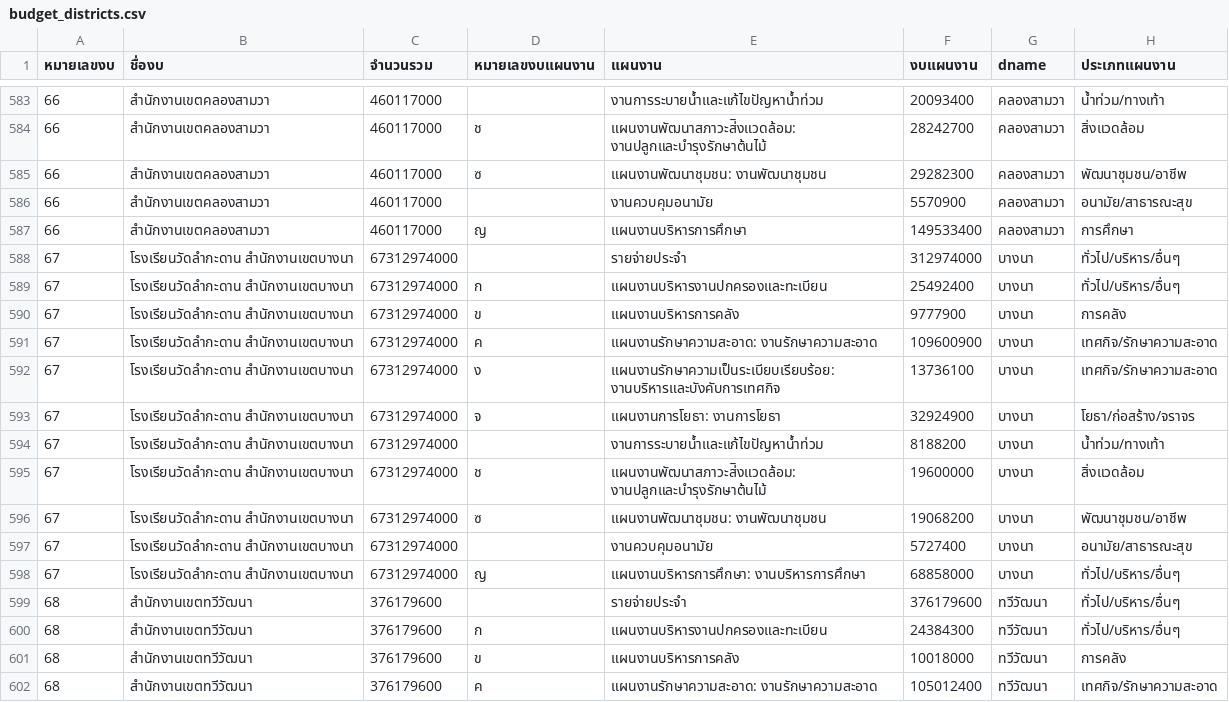
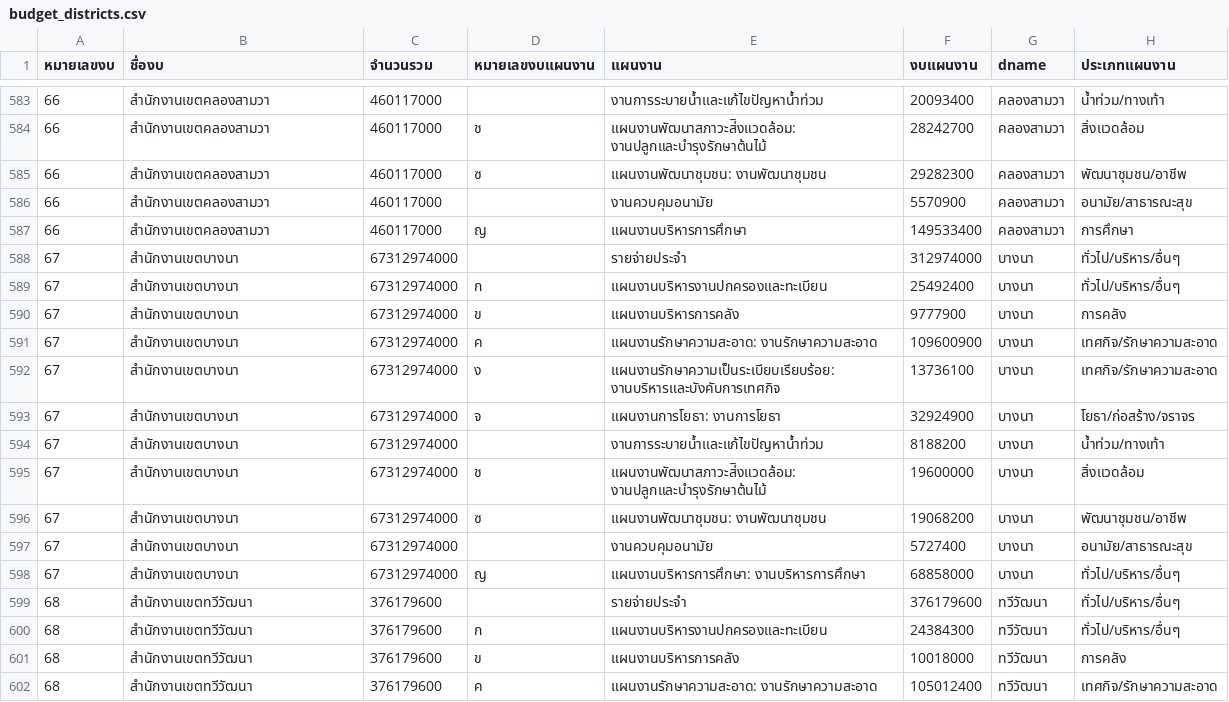
Before and after one commit to tupleblog/bkkdreams-datathon, a CSV file: data/budget_districts.csv, drawn as a sheet; only a part is shown, gaps mark what is left out; the diff names each change by its address in the sheet, - before the commit and + after, or states it on an @@ line.

```diff
--- a/data/budget_districts.csv
+++ b/data/budget_districts.csv
-B588:B598 (ชื่องบ): โรงเรียนวัดลำกะดาน สำนักงานเขตบางนา
+B588:B598 (ชื่องบ): สำนักงานเขตบางนา
```
Also changed, not shown: data/districts_budget.csv, 19 other files.
